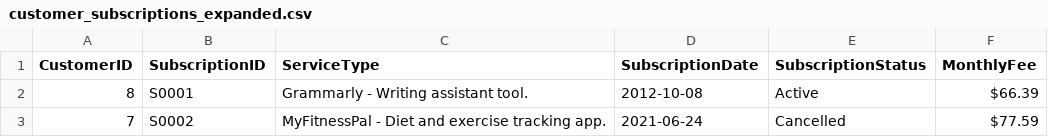
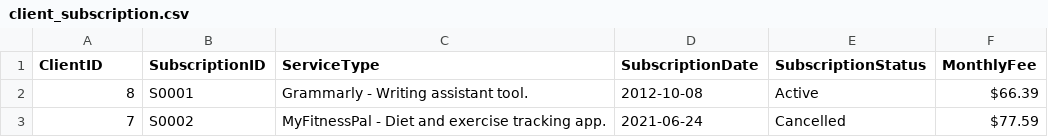
Before and after one commit to Hoksolinvan/Database-Systems-CSC370, a CSV file: Clients/Subscriptions/client_subscription.csv (was Clients/Subscriptions/customer_subscriptions_expanded.csv), drawn as a sheet; only a part is shown.

Commit message:
Updated Subscription Folder
Changed all text of "Customer(s)" to "Client(s)" to further improve data consistency.

```diff
--- a/Clients/Subscriptions/customer_subscriptions_expanded.csv
+++ b/Clients/Subscriptions/client_subscription.csv
@@ -1,2 +1,2 @@
-CustomerID,SubscriptionID,ServiceType,SubscriptionDate,SubscriptionStatus,MonthlyFee
+ClientID,SubscriptionID,ServiceType,SubscriptionDate,SubscriptionStatus,MonthlyFee
 8,S0001,Grammarly - Writing assistant tool.,2012-10-08,Active,$66.39
```
Also changed, not shown: 4 other files.
